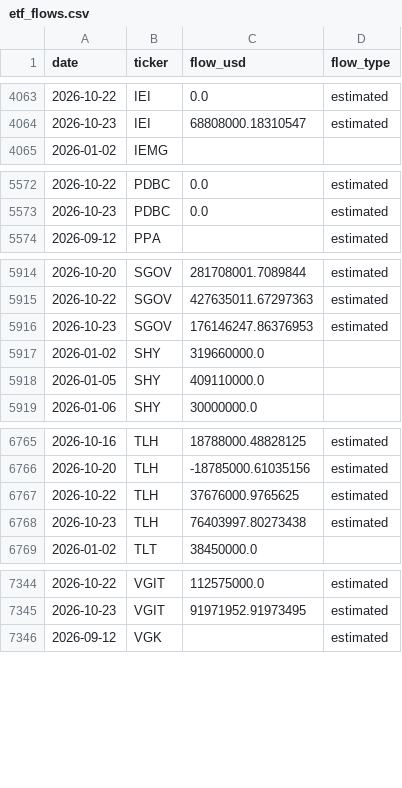
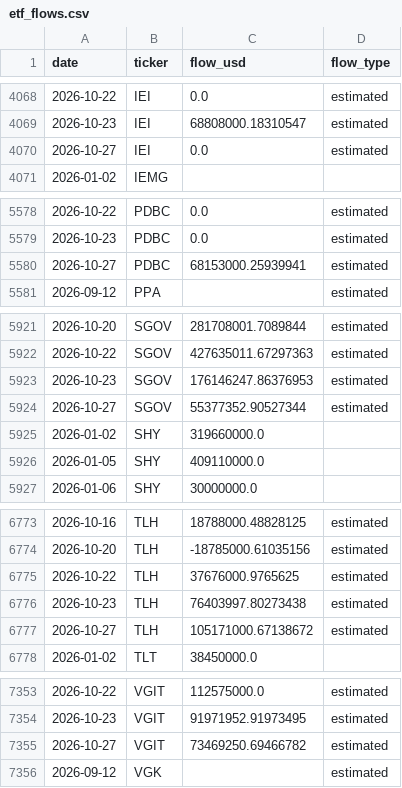
Before and after one commit to leyscry/etf-flows-data, a CSV file: data/etf_flows.csv, drawn as a sheet; only a part is shown, gaps mark what is left out; the diff covers the shown part only.

```diff
--- a/data/etf_flows.csv
+++ b/data/etf_flows.csv
@@ -4064,2 +4069,3 @@ date,ticker,flow_usd,flow_type
 2026-10-23,IEI,68808000.18310547,estimated
+2026-10-27,IEI,0.0,estimated
 2026-01-02,IEMG,,
@@ -5573,2 +5579,3 @@ date,ticker,flow_usd,flow_type
 2026-10-23,PDBC,0.0,estimated
+2026-10-27,PDBC,68153000.25939941,estimated
 2026-09-12,PPA,,estimated
@@ -5916,2 +5923,3 @@ date,ticker,flow_usd,flow_type
 2026-10-23,SGOV,176146247.86376953,estimated
+2026-10-27,SGOV,55377352.90527344,estimated
 2026-01-02,SHY,319660000.0,
@@ -6768,2 +6776,3 @@ date,ticker,flow_usd,flow_type
 2026-10-23,TLH,76403997.80273438,estimated
+2026-10-27,TLH,105171000.67138672,estimated
 2026-01-02,TLT,38450000.0,
@@ -7345,2 +7354,3 @@ date,ticker,flow_usd,flow_type
 2026-10-23,VGIT,91971952.91973495,estimated
+2026-10-27,VGIT,73469250.69466782,estimated
 2026-09-12,VGK,,estimated
```
Also changed, not shown: 6 added rows and 44 edited cells elsewhere in this file, data/etf_aum.csv, data/etf_shares.csv.
